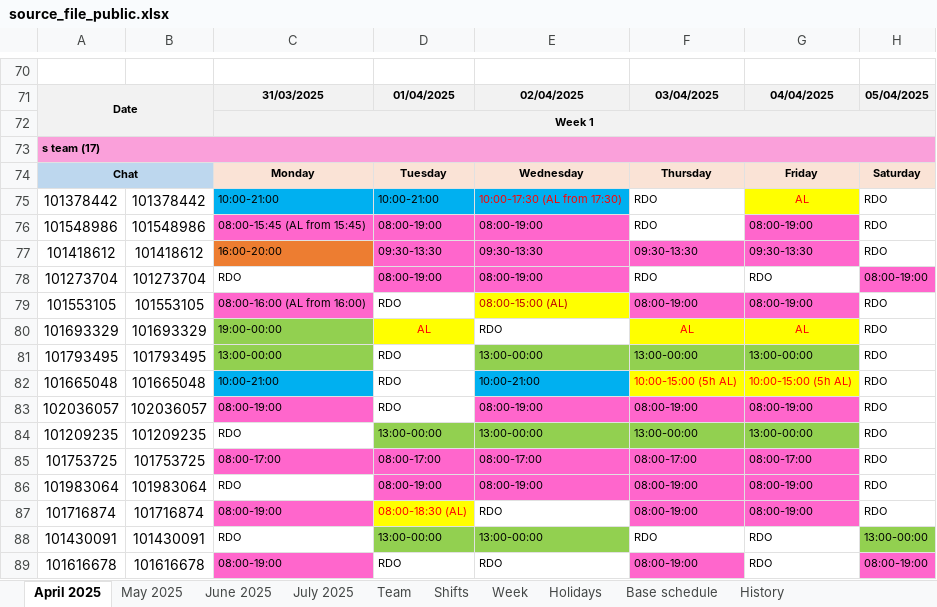
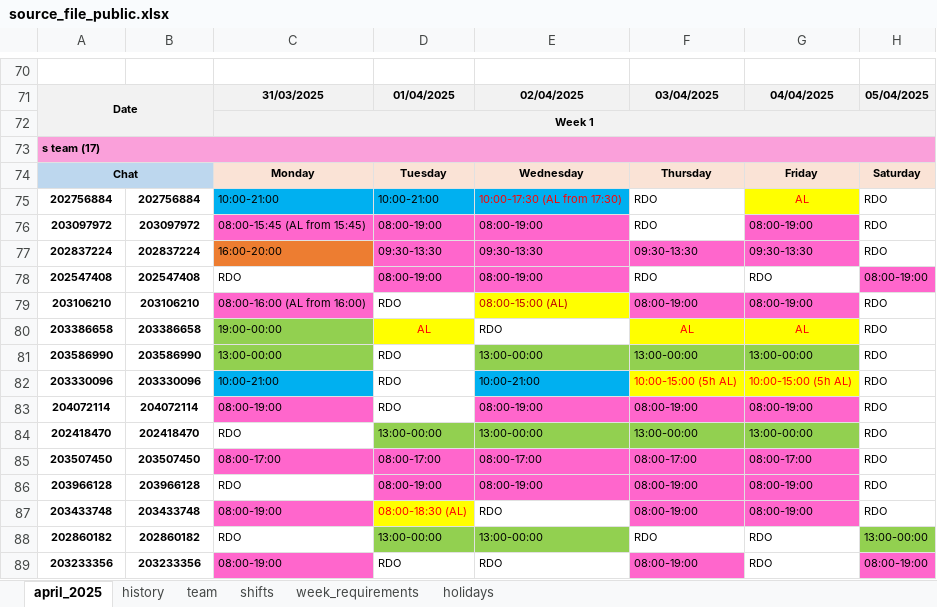
Before and after one commit to JujuMess/Universal-Scheduling-app, an Excel workbook: source_file_public.xlsx, sheet april_2025, drawn as a sheet; only a part is shown, gaps mark what is left out; values as stored, in another font and other column widths than the file's, no borders; conditional formats not drawn; the diff covers the shown part only; the diff names each change by its address in the sheet, - before the commit and + after, or states it on an @@ line.

```diff
--- a/source_file_public.xlsx (sheet april_2025)
+++ b/source_file_public.xlsx (sheet april_2025)
-sheet tab: April 2025
+sheet tab: april_2025
-sheet tab: May 2025
+sheet tab: history
-sheet tab: June 2025
+sheet tab: team
-sheet tab: July 2025
+sheet tab: shifts
-sheet tab: Team
+sheet tab: week_requirements
-sheet tab: Shifts
+sheet tab: holidays
-sheet tab: Week
-sheet tab: Holidays
-sheet tab: Base schedule
-sheet tab: History
-A75: 101378442
+A75: 202756884
-A75:B89 bold: off
+A75:B89 bold: on, text size: smaller
-B75: 101378442
+B75: 202756884
-A76: 101548986
+A76: 203097972
-B76: 101548986
+B76: 203097972
-A77: 101418612
+A77: 202837224
-B77: 101418612
+B77: 202837224
-A78: 101273704
+A78: 202547408
-B78: 101273704
+B78: 202547408
-A79: 101553105
+A79: 203106210
-B79: 101553105
+B79: 203106210
-A80: 101693329
+A80: 203386658
-B80: 101693329
+B80: 203386658
-A81: 101793495
+A81: 203586990
-B81: 101793495
+B81: 203586990
-A82: 101665048
+A82: 203330096
-B82: 101665048
+B82: 203330096
-A83: 102036057
+A83: 204072114
-B83: 102036057
+B83: 204072114
-A84: 101209235
+A84: 202418470
-B84: 101209235
+B84: 202418470
-A85: 101753725
+A85: 203507450
-B85: 101753725
+B85: 203507450
-A86: 101983064
+A86: 203966128
-B86: 101983064
+B86: 203966128
-A87: 101716874
+A87: 203433748
-B87: 101716874
+B87: 203433748
-A88: 101430091
+A88: 202860182
-B88: 101430091
+B88: 202860182
-A89: 101616678
+A89: 203233356
-B89: 101616678
+B89: 203233356
```
Also changed, not shown: 88 edited cells and cell formats elsewhere in this sheet, sheet history, sheet shifts, sheet team, sheet holidays, sheet week_requirements, 1 other file.
